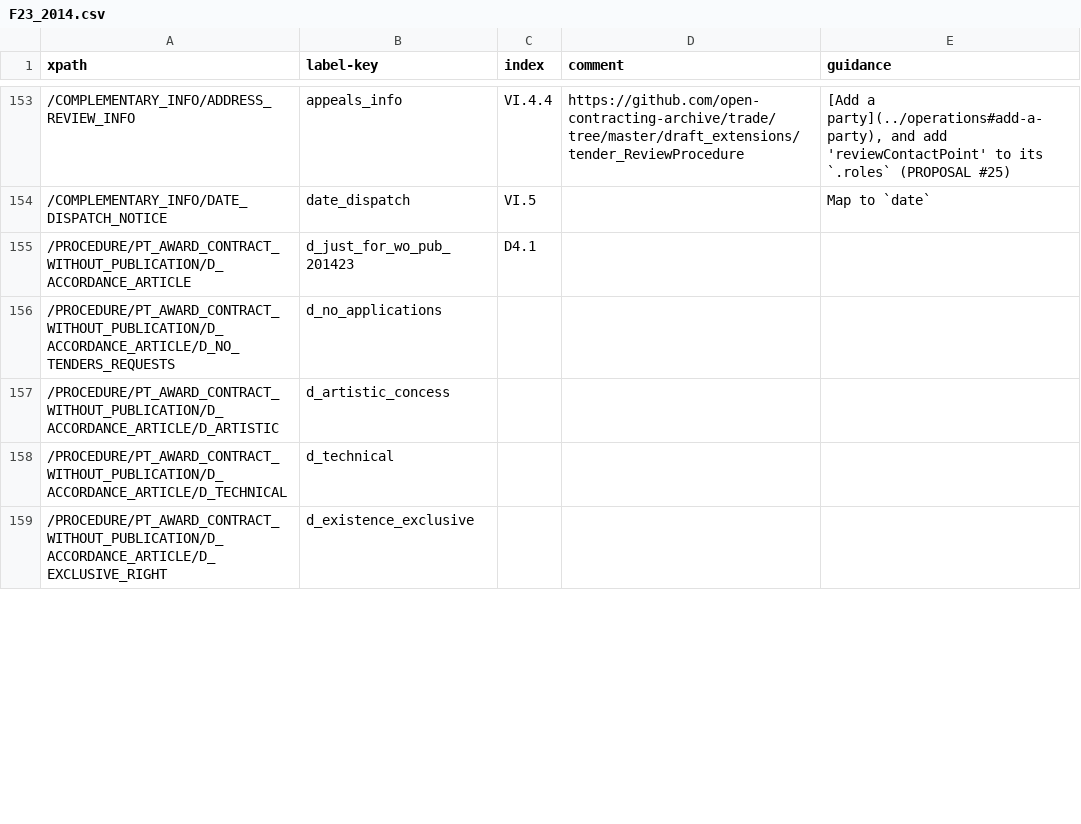
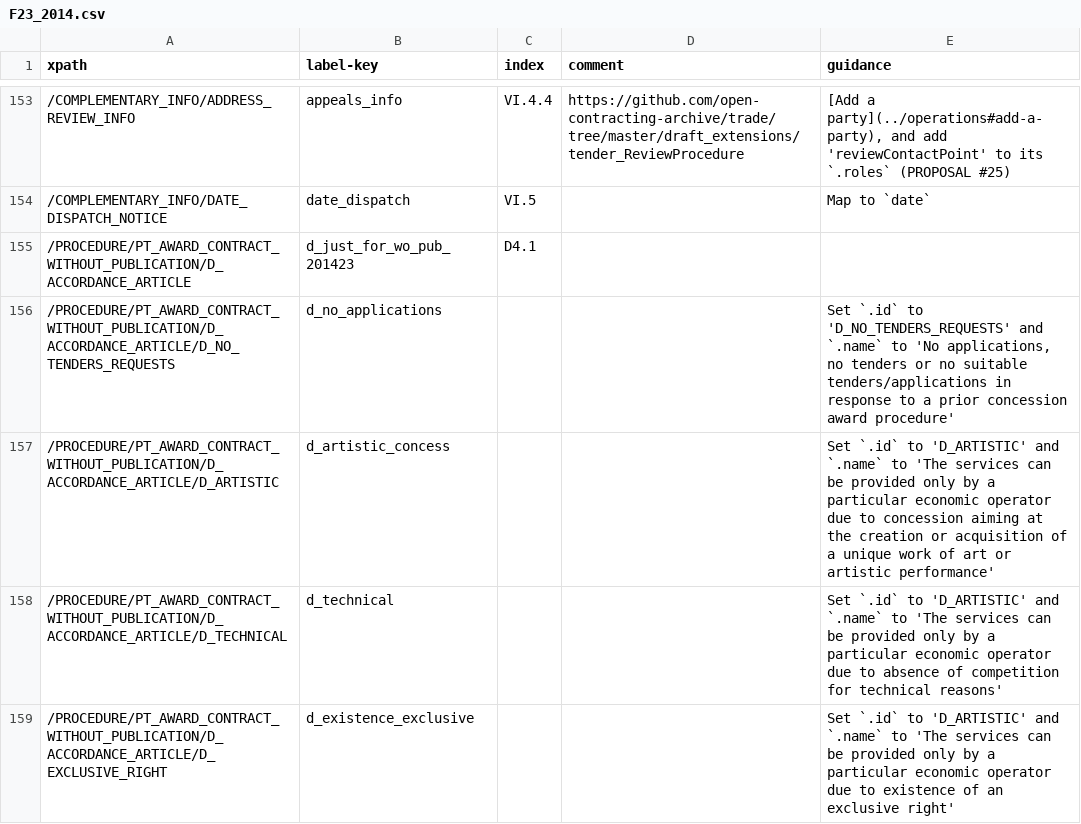
Before and after one commit to open-contracting/european-union-support, a CSV file: output/mapping/F23_2014.csv, drawn as a sheet; only a part is shown, gaps mark what is left out; the diff covers the shown part only.

```diff
--- a/output/mapping/F23_2014.csv
+++ b/output/mapping/F23_2014.csv
@@ -155,5 +155,5 @@ xpath,label-key,index,comment,guidance
 /PROCEDURE/PT_AWARD_CONTRACT_WITHOUT_PUBLICATION/D_ACCORDANCE_ARTICLE,d_just_for_wo_pub_201423,D4.1,,""
-/PROCEDURE/PT_AWARD_CONTRACT_WITHOUT_PUBLICATION/D_ACCORDANCE_ARTICLE/D_NO_TENDERS_REQUESTS,d_no_applications,,,
-/PROCEDURE/PT_AWARD_CONTRACT_WITHOUT_PUBLICATION/D_ACCORDANCE_ARTICLE/D_ARTISTIC,d_artistic_concess,,,
-/PROCEDURE/PT_AWARD_CONTRACT_WITHOUT_PUBLICATION/D_ACCORDANCE_ARTICLE/D_TECHNICAL,d_technical,,,
-/PROCEDURE/PT_AWARD_CONTRACT_WITHOUT_PUBLICATION/D_ACCORDANCE_ARTICLE/D_EXCLUSIVE_RIGHT,d_existence_exclusive,,,
+/PROCEDURE/PT_AWARD_CONTRACT_WITHOUT_PUBLICATION/D_ACCORDANCE_ARTICLE/D_NO_TENDERS_REQUESTS,d_no_applications,,,"Set `.id` to 'D_NO_TENDERS_REQUESTS' and `.name` to 'No applications, no tenders or no suitable tenders/applications in response to a prior concession award procedure'"
+/PROCEDURE/PT_AWARD_CONTRACT_WITHOUT_PUBLICATION/D_ACCORDANCE_ARTICLE/D_ARTISTIC,d_artistic_concess,,,Set `.id` to 'D_ARTISTIC' and `.name` to 'The services can be provided only by a particular economic operator due to concession aiming at the creation or acquisition of a unique work of art or artistic performance'
+/PROCEDURE/PT_AWARD_CONTRACT_WITHOUT_PUBLICATION/D_ACCORDANCE_ARTICLE/D_TECHNICAL,d_technical,,,Set `.id` to 'D_ARTISTIC' and `.name` to 'The services can be provided only by a particular economic operator due to absence of competition for technical reasons'
+/PROCEDURE/PT_AWARD_CONTRACT_WITHOUT_PUBLICATION/D_ACCORDANCE_ARTICLE/D_EXCLUSIVE_RIGHT,d_existence_exclusive,,,Set `.id` to 'D_ARTISTIC' and `.name` to 'The services can be provided only by a particular economic operator due to existence of an exclusive right'
```
Also changed, not shown: 7 edited cells elsewhere in this file, output/mapping/shared/enumerations.csv, 1 other file.
